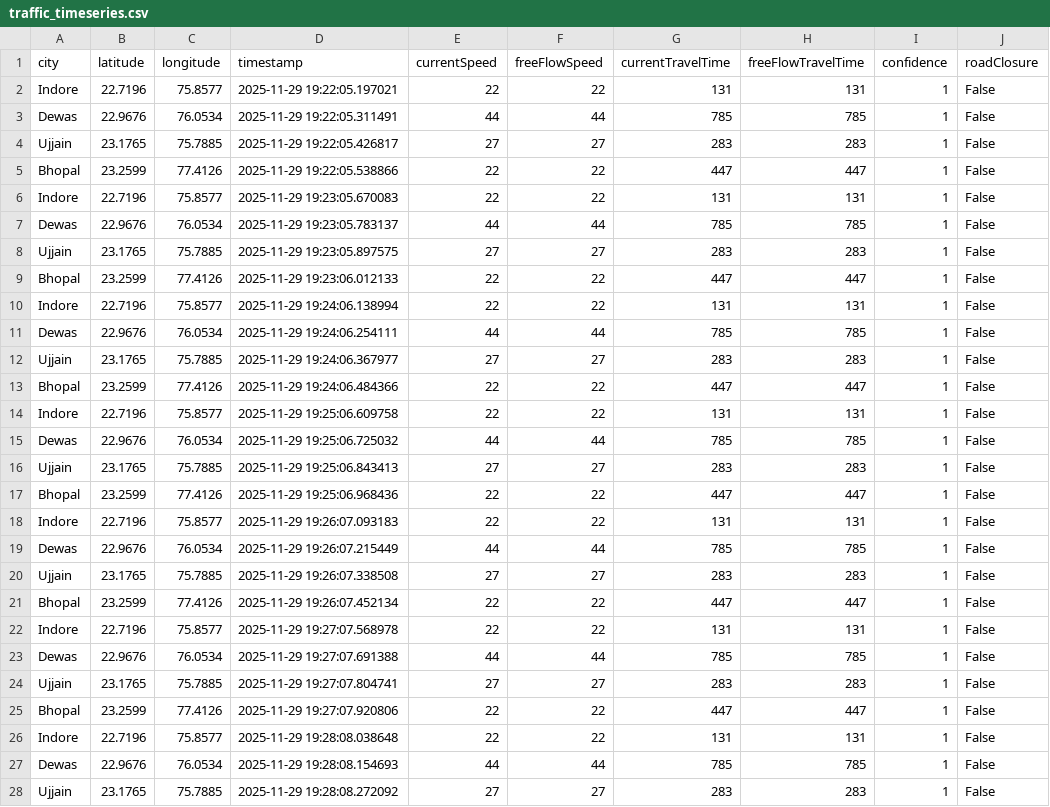
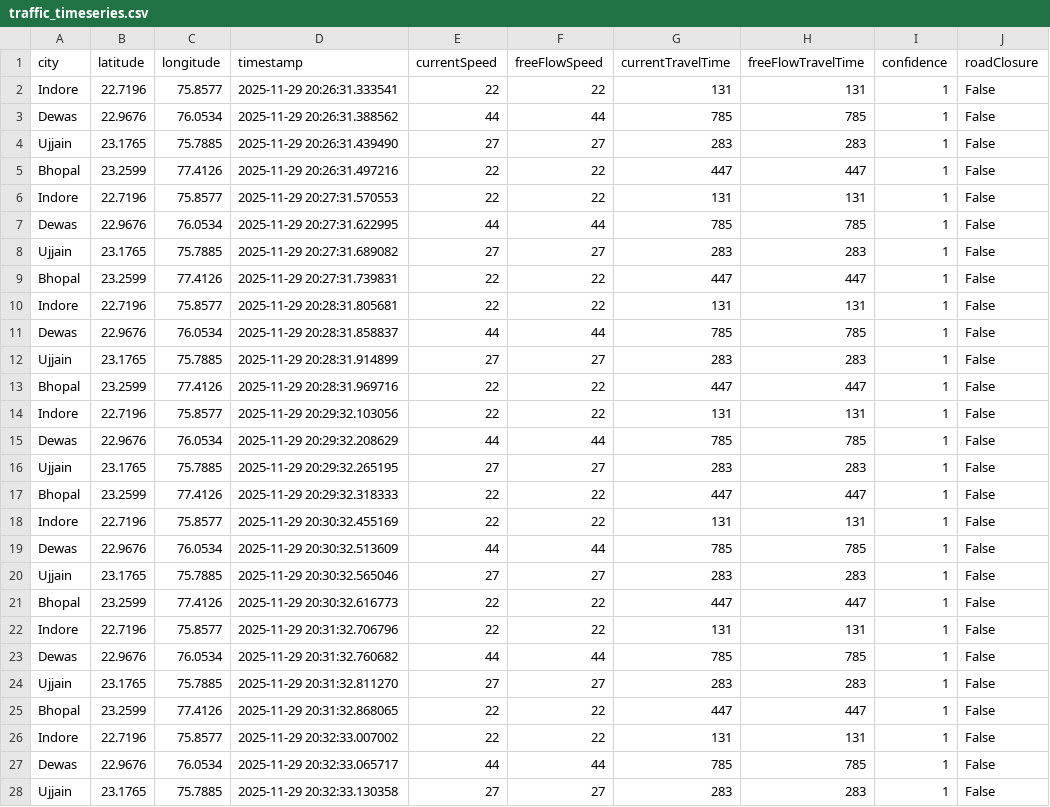
Before and after one commit to AkshatKarn/Aero-Nova, a CSV file: data/traffic_timeseries.csv, drawn as a sheet; only a part is shown; the diff covers the shown part only.

```diff
--- a/data/traffic_timeseries.csv
+++ b/data/traffic_timeseries.csv
@@ -1,28 +1,28 @@
 city,latitude,longitude,timestamp,currentSpeed,freeFlowSpeed,currentTravelTime,freeFlowTravelTime,confidence,roadClosure
-Indore,22.7196,75.8577,2025-11-29 19:22:05.197021,22,22,131,131,1,False
-Dewas,22.9676,76.0534,2025-11-29 19:22:05.311491,44,44,785,785,1,False
-Ujjain,23.1765,75.7885,2025-11-29 19:22:05.426817,27,27,283,283,1,False
-Bhopal,23.2599,77.4126,2025-11-29 19:22:05.538866,22,22,447,447,1,False
-Indore,22.7196,75.8577,2025-11-29 19:23:05.670083,22,22,131,131,1,False
-Dewas,22.9676,76.0534,2025-11-29 19:23:05.783137,44,44,785,785,1,False
-Ujjain,23.1765,75.7885,2025-11-29 19:23:05.897575,27,27,283,283,1,False
-Bhopal,23.2599,77.4126,2025-11-29 19:23:06.012133,22,22,447,447,1,False
-Indore,22.7196,75.8577,2025-11-29 19:24:06.138994,22,22,131,131,1,False
-Dewas,22.9676,76.0534,2025-11-29 19:24:06.254111,44,44,785,785,1,False
-Ujjain,23.1765,75.7885,2025-11-29 19:24:06.367977,27,27,283,283,1,False
-Bhopal,23.2599,77.4126,2025-11-29 19:24:06.484366,22,22,447,447,1,False
-Indore,22.7196,75.8577,2025-11-29 19:25:06.609758,22,22,131,131,1,False
-Dewas,22.9676,76.0534,2025-11-29 19:25:06.725032,44,44,785,785,1,False
-Ujjain,23.1765,75.7885,2025-11-29 19:25:06.843413,27,27,283,283,1,False
-Bhopal,23.2599,77.4126,2025-11-29 19:25:06.968436,22,22,447,447,1,False
-Indore,22.7196,75.8577,2025-11-29 19:26:07.093183,22,22,131,131,1,False
-Dewas,22.9676,76.0534,2025-11-29 19:26:07.215449,44,44,785,785,1,False
-Ujjain,23.1765,75.7885,2025-11-29 19:26:07.338508,27,27,283,283,1,False
-Bhopal,23.2599,77.4126,2025-11-29 19:26:07.452134,22,22,447,447,1,False
-Indore,22.7196,75.8577,2025-11-29 19:27:07.568978,22,22,131,131,1,False
-Dewas,22.9676,76.0534,2025-11-29 19:27:07.691388,44,44,785,785,1,False
-Ujjain,23.1765,75.7885,2025-11-29 19:27:07.804741,27,27,283,283,1,False
-Bhopal,23.2599,77.4126,2025-11-29 19:27:07.920806,22,22,447,447,1,False
-Indore,22.7196,75.8577,2025-11-29 19:28:08.038648,22,22,131,131,1,False
-Dewas,22.9676,76.0534,2025-11-29 19:28:08.154693,44,44,785,785,1,False
-Ujjain,23.1765,75.7885,2025-11-29 19:28:08.272092,27,27,283,283,1,False
+Indore,22.7196,75.8577,2025-11-29 20:26:31.333541,22,22,131,131,1,False
+Dewas,22.9676,76.0534,2025-11-29 20:26:31.388562,44,44,785,785,1,False
+Ujjain,23.1765,75.7885,2025-11-29 20:26:31.439490,27,27,283,283,1,False
+Bhopal,23.2599,77.4126,2025-11-29 20:26:31.497216,22,22,447,447,1,False
+Indore,22.7196,75.8577,2025-11-29 20:27:31.570553,22,22,131,131,1,False
+Dewas,22.9676,76.0534,2025-11-29 20:27:31.622995,44,44,785,785,1,False
+Ujjain,23.1765,75.7885,2025-11-29 20:27:31.689082,27,27,283,283,1,False
+Bhopal,23.2599,77.4126,2025-11-29 20:27:31.739831,22,22,447,447,1,False
+Indore,22.7196,75.8577,2025-11-29 20:28:31.805681,22,22,131,131,1,False
+Dewas,22.9676,76.0534,2025-11-29 20:28:31.858837,44,44,785,785,1,False
+Ujjain,23.1765,75.7885,2025-11-29 20:28:31.914899,27,27,283,283,1,False
+Bhopal,23.2599,77.4126,2025-11-29 20:28:31.969716,22,22,447,447,1,False
+Indore,22.7196,75.8577,2025-11-29 20:29:32.103056,22,22,131,131,1,False
+Dewas,22.9676,76.0534,2025-11-29 20:29:32.208629,44,44,785,785,1,False
+Ujjain,23.1765,75.7885,2025-11-29 20:29:32.265195,27,27,283,283,1,False
+Bhopal,23.2599,77.4126,2025-11-29 20:29:32.318333,22,22,447,447,1,False
+Indore,22.7196,75.8577,2025-11-29 20:30:32.455169,22,22,131,131,1,False
+Dewas,22.9676,76.0534,2025-11-29 20:30:32.513609,44,44,785,785,1,False
+Ujjain,23.1765,75.7885,2025-11-29 20:30:32.565046,27,27,283,283,1,False
+Bhopal,23.2599,77.4126,2025-11-29 20:30:32.616773,22,22,447,447,1,False
+Indore,22.7196,75.8577,2025-11-29 20:31:32.706796,22,22,131,131,1,False
+Dewas,22.9676,76.0534,2025-11-29 20:31:32.760682,44,44,785,785,1,False
+Ujjain,23.1765,75.7885,2025-11-29 20:31:32.811270,27,27,283,283,1,False
+Bhopal,23.2599,77.4126,2025-11-29 20:31:32.868065,22,22,447,447,1,False
+Indore,22.7196,75.8577,2025-11-29 20:32:33.007002,22,22,131,131,1,False
+Dewas,22.9676,76.0534,2025-11-29 20:32:33.065717,44,44,785,785,1,False
+Ujjain,23.1765,75.7885,2025-11-29 20:32:33.130358,27,27,283,283,1,False
```
Also changed, not shown: 13 edited cells elsewhere in this file, data/aqi_live_data.csv, data/live_weather.csv.
